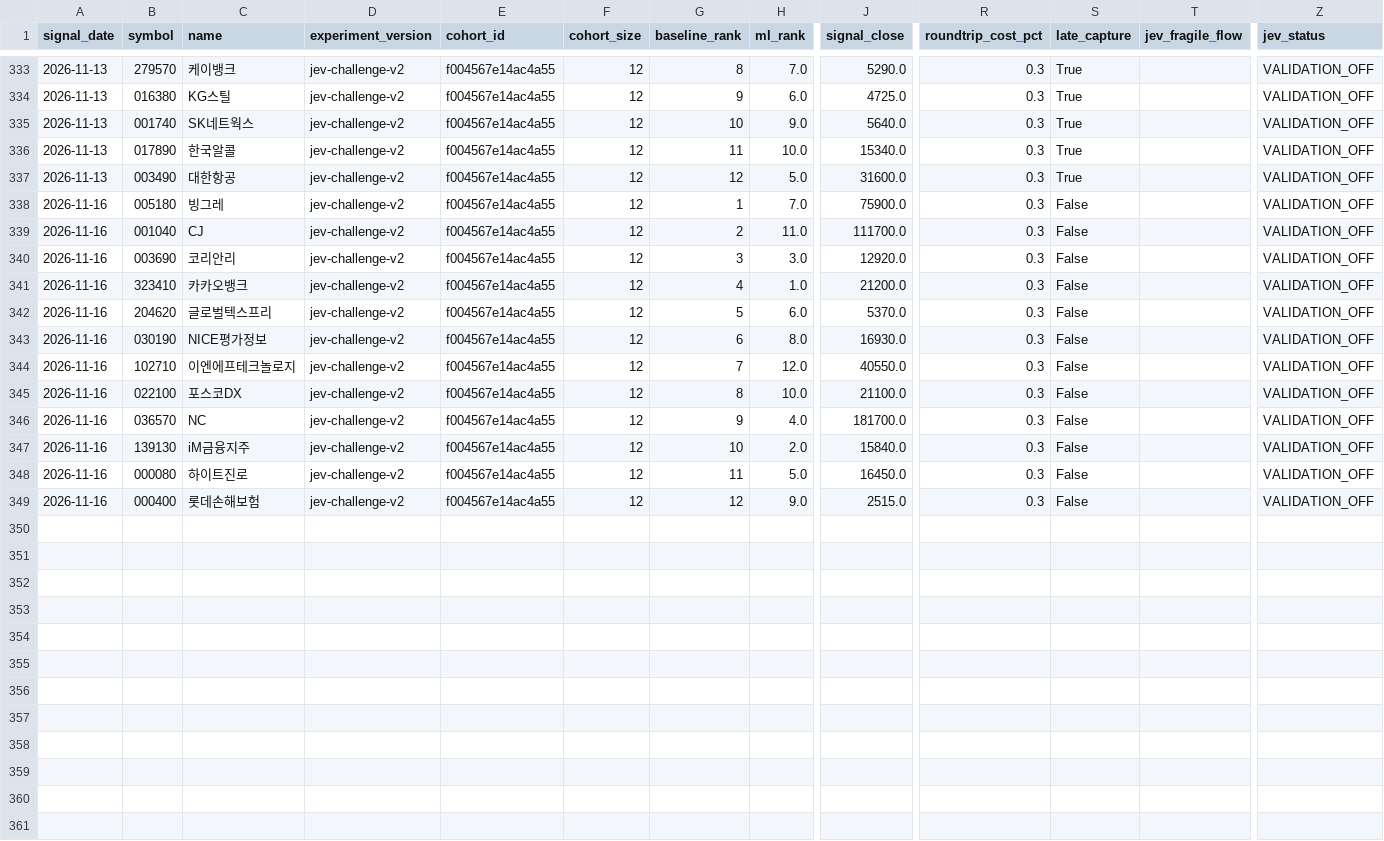
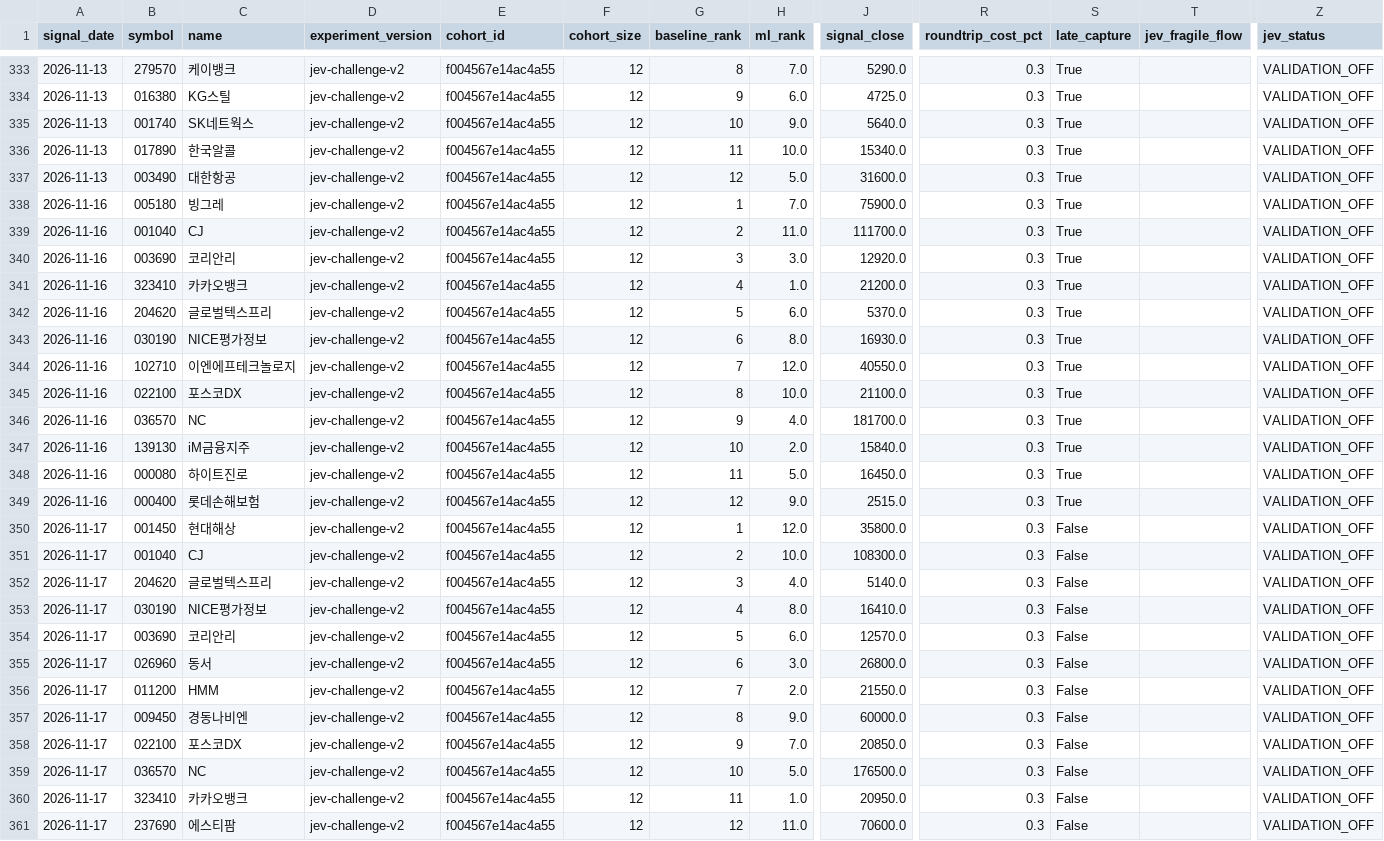
Before and after one commit to LEOSONG727/kis-foreign-flow-report, a CSV file: data/jev_experiment.csv, drawn as a sheet; only a part is shown, gaps mark what is left out; rows hold the shown columns only; the diff names each change by its address in the sheet, - before the commit and + after, or states it on an @@ line.

```diff
--- a/data/jev_experiment.csv
+++ b/data/jev_experiment.csv
-S338:S349 (late_capture): False
+S338:S349 (late_capture): True
+row 350: 2026-11-17 | 001450 | 현대해상 | jev-challenge-v2 | f004567e14ac4a55 | 12 | 1 | 12.0 | 35800.0 | 0.3 | False |  | VALIDATION_OFF
+row 351: 2026-11-17 | 001040 | CJ | jev-challenge-v2 | f004567e14ac4a55 | 12 | 2 | 10.0 | 108300.0 | 0.3 | False |  | VALIDATION_OFF
+row 352: 2026-11-17 | 204620 | 글로벌텍스프리 | jev-challenge-v2 | f004567e14ac4a55 | 12 | 3 | 4.0 | 5140.0 | 0.3 | False |  | VALIDATION_OFF
+row 353: 2026-11-17 | 030190 | NICE평가정보 | jev-challenge-v2 | f004567e14ac4a55 | 12 | 4 | 8.0 | 16410.0 | 0.3 | False |  | VALIDATION_OFF
+row 354: 2026-11-17 | 003690 | 코리안리 | jev-challenge-v2 | f004567e14ac4a55 | 12 | 5 | 6.0 | 12570.0 | 0.3 | False |  | VALIDATION_OFF
+row 355: 2026-11-17 | 026960 | 동서 | jev-challenge-v2 | f004567e14ac4a55 | 12 | 6 | 3.0 | 26800.0 | 0.3 | False |  | VALIDATION_OFF
+row 356: 2026-11-17 | 011200 | HMM | jev-challenge-v2 | f004567e14ac4a55 | 12 | 7 | 2.0 | 21550.0 | 0.3 | False |  | VALIDATION_OFF
+row 357: 2026-11-17 | 009450 | 경동나비엔 | jev-challenge-v2 | f004567e14ac4a55 | 12 | 8 | 9.0 | 60000.0 | 0.3 | False |  | VALIDATION_OFF
+row 358: 2026-11-17 | 022100 | 포스코DX | jev-challenge-v2 | f004567e14ac4a55 | 12 | 9 | 7.0 | 20850.0 | 0.3 | False |  | VALIDATION_OFF
+row 359: 2026-11-17 | 036570 | NC | jev-challenge-v2 | f004567e14ac4a55 | 12 | 10 | 5.0 | 176500.0 | 0.3 | False |  | VALIDATION_OFF
+row 360: 2026-11-17 | 323410 | 카카오뱅크 | jev-challenge-v2 | f004567e14ac4a55 | 12 | 11 | 1.0 | 20950.0 | 0.3 | False |  | VALIDATION_OFF
+row 361: 2026-11-17 | 237690 | 에스티팜 | jev-challenge-v2 | f004567e14ac4a55 | 12 | 12 | 11.0 | 70600.0 | 0.3 | False |  | VALIDATION_OFF
```
Also changed, not shown: data/jev_event_live.csv, data/ml_shadow_snapshots.csv, 23 other files.
